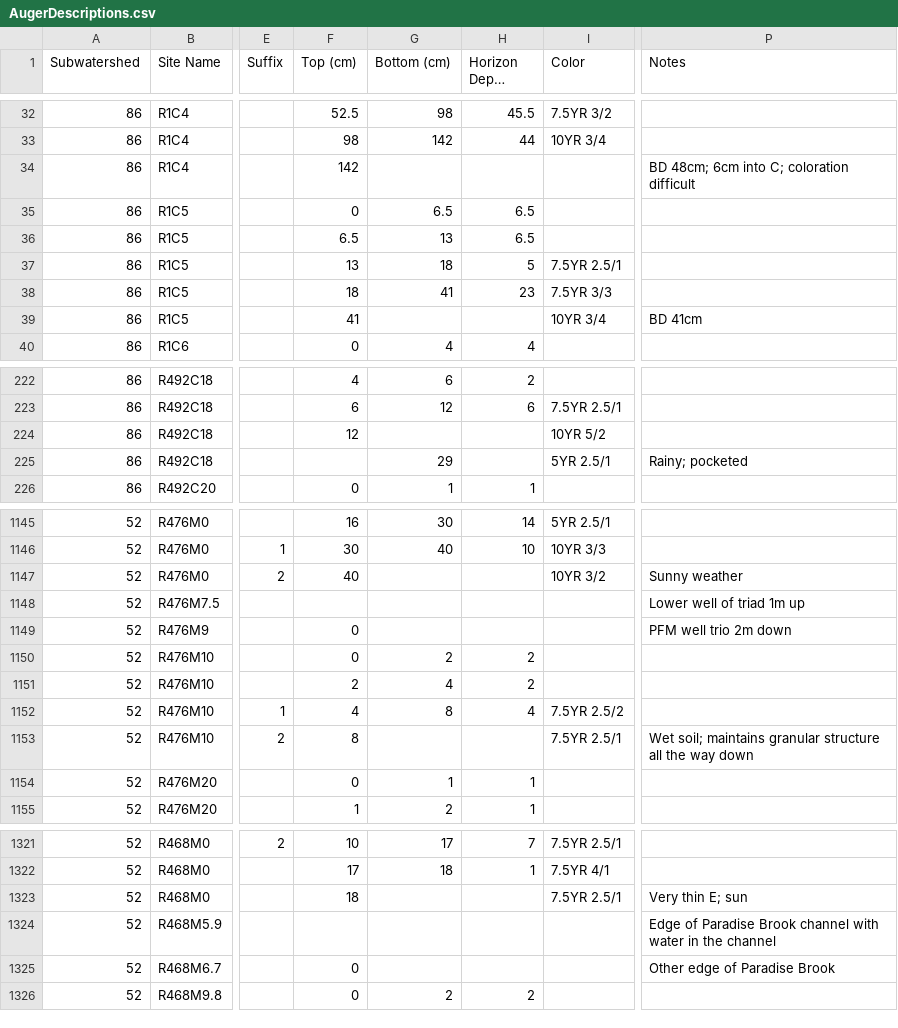
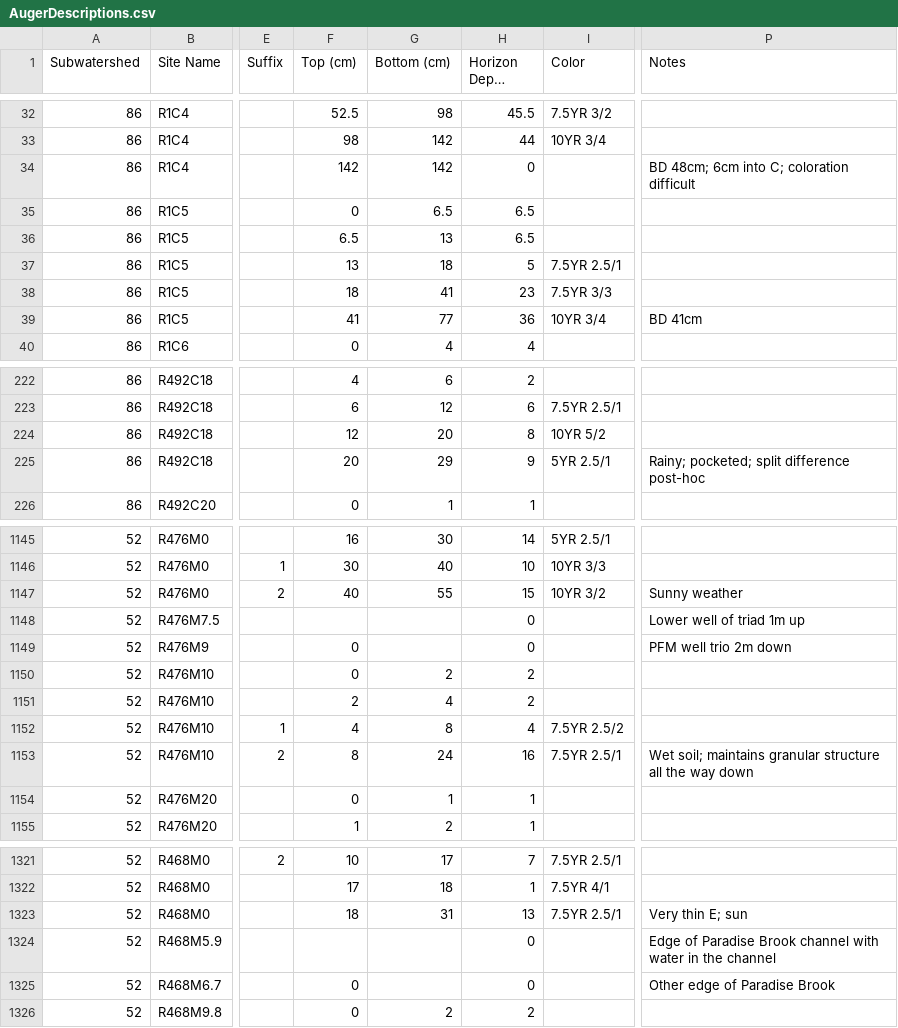
Before and after one commit to Amandisols/Catchment_Attributes, a CSV file: data/AugerDescriptions.csv, drawn as a sheet; only a part is shown, gaps mark what is left out; long unchanged cells end in …; the diff covers the shown part only; the diff names each change by its address in the sheet, - before the commit and + after, or states it on an @@ line.

Commit message:
Augmentations to code
Changed code to fix shapefile export issue, refine horizon thickness determination, and auto-determine HPU

```diff
--- a/data/AugerDescriptions.csv
+++ b/data/AugerDescriptions.csv
-G34 (Bottom (cm)): (empty)
+G34 (Bottom (cm)): 142
-H34 (Horizon Depth (cm)): (empty)
+H34 (Horizon Depth (cm)): 0
-G39 (Bottom (cm)): (empty)
+G39 (Bottom (cm)): 77
-H39 (Horizon Depth (cm)): (empty)
+H39 (Horizon Depth (cm)): 36
-G224 (Bottom (cm)): (empty)
+G224 (Bottom (cm)): 20
-H224 (Horizon Depth (cm)): (empty)
+H224 (Horizon Depth (cm)): 8
-F225 (Top (cm)): (empty)
+F225 (Top (cm)): 20
-H225 (Horizon Depth (cm)): (empty)
+H225 (Horizon Depth (cm)): 9
-P225 (Notes): Rainy; pocketed
+P225 (Notes): Rainy; pocketed; split difference post-hoc
-G1147 (Bottom (cm)): (empty)
+G1147 (Bottom (cm)): 55
-H1147 (Horizon Depth (cm)): (empty)
+H1147 (Horizon Depth (cm)): 15
-H1148:H1149 (Horizon Depth (cm)): (empty)
+H1148:H1149 (Horizon Depth (cm)): 0
-G1153 (Bottom (cm)): (empty)
+G1153 (Bottom (cm)): 24
-H1153 (Horizon Depth (cm)): (empty)
+H1153 (Horizon Depth (cm)): 16
-G1323 (Bottom (cm)): (empty)
+G1323 (Bottom (cm)): 31
-H1323 (Horizon Depth (cm)): (empty)
+H1323 (Horizon Depth (cm)): 13
-H1324:H1325 (Horizon Depth (cm)): (empty)
+H1324:H1325 (Horizon Depth (cm)): 0
```
Also changed, not shown: 145 edited cells elsewhere in this file, 50 other files.
